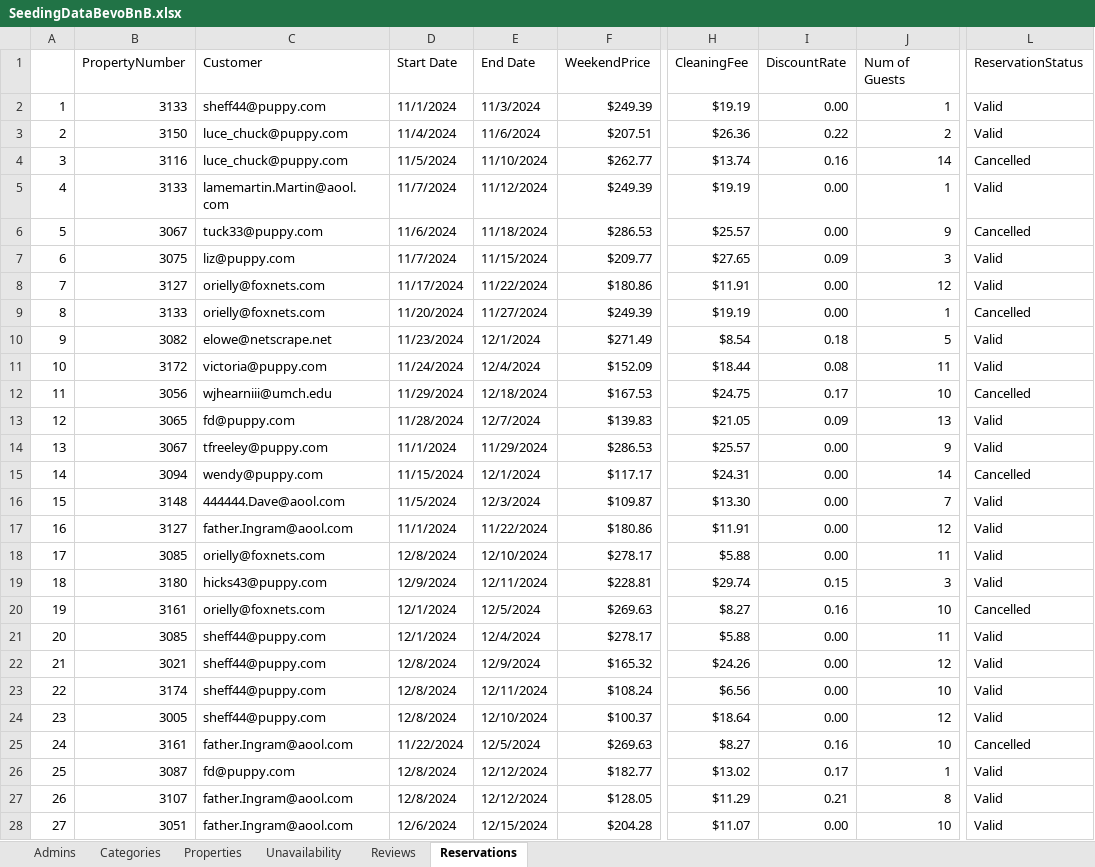
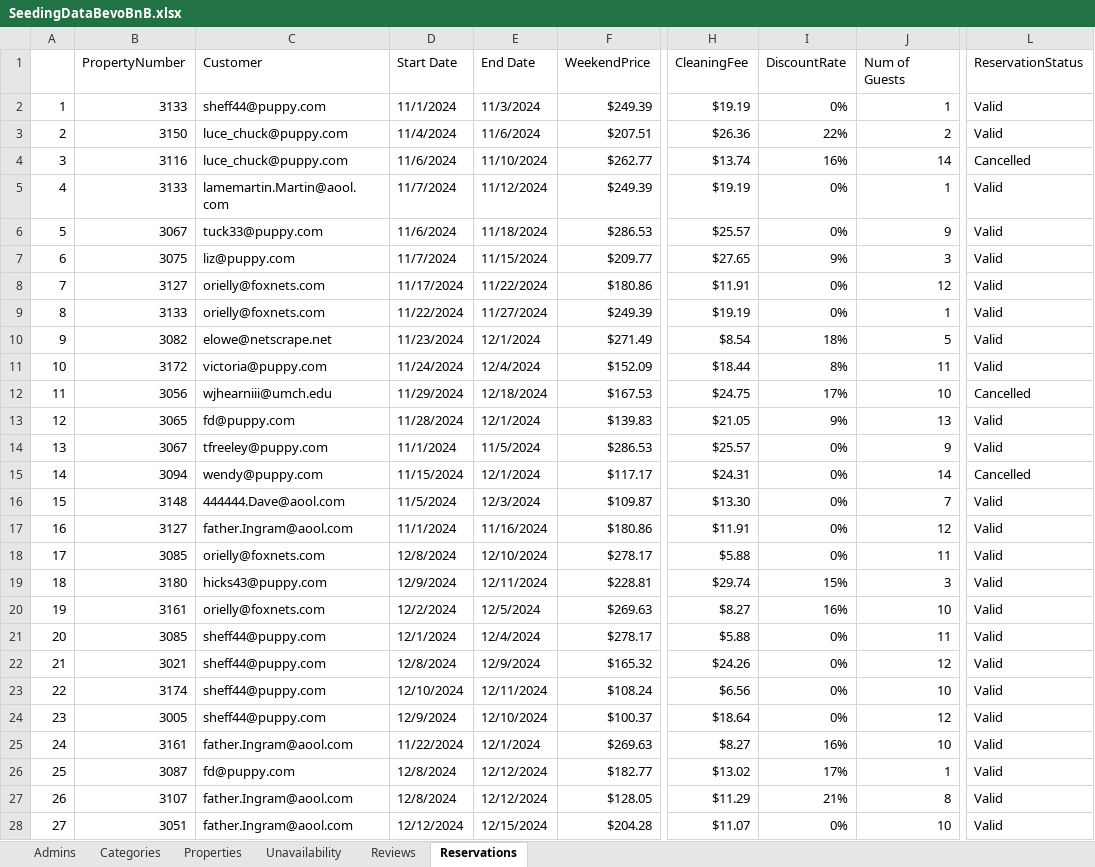
Before and after one commit to stambaughkarla/ASP.NET-Web-Dev-Competition, an Excel workbook: FinalProject/wwwroot/Data/SeedingDataBevoBnB.xlsx, sheet Reservations, drawn as a sheet; only a part is shown, gaps mark what is left out; values as stored, in another font and other column widths than the file's, no cell formats; the diff covers the shown part only; the diff names each change by its address in the sheet, - before the commit and + after, or states it on an @@ line.

```diff
--- a/FinalProject/wwwroot/Data/SeedingDataBevoBnB.xlsx (sheet Reservations)
+++ b/FinalProject/wwwroot/Data/SeedingDataBevoBnB.xlsx (sheet Reservations)
-I2 (DiscountRate): 0.00
+I2 (DiscountRate): 0%
-I3 (DiscountRate): 0.22
+I3 (DiscountRate): 22%
-D4 (Start Date): 11/5/2024
+D4 (Start Date): 11/6/2024
-I4 (DiscountRate): 0.16
+I4 (DiscountRate): 16%
-I5:I6 (DiscountRate): 0.00
+I5:I6 (DiscountRate): 0%
-L6 (ReservationStatus): Cancelled
+L6 (ReservationStatus): Valid
-I7 (DiscountRate): 0.09
+I7 (DiscountRate): 9%
-I8:I9 (DiscountRate): 0.00
+I8:I9 (DiscountRate): 0%
-D9 (Start Date): 11/20/2024
+D9 (Start Date): 11/22/2024
-L9 (ReservationStatus): Cancelled
+L9 (ReservationStatus): Valid
-I10 (DiscountRate): 0.18
+I10 (DiscountRate): 18%
-I11 (DiscountRate): 0.08
+I11 (DiscountRate): 8%
-I12 (DiscountRate): 0.17
+I12 (DiscountRate): 17%
-E13 (End Date): 12/7/2024
+E13 (End Date): 12/1/2024
-I13 (DiscountRate): 0.09
+I13 (DiscountRate): 9%
-E14 (End Date): 11/29/2024
+E14 (End Date): 11/5/2024
-I14:I18 (DiscountRate): 0.00
+I14:I18 (DiscountRate): 0%
-E17 (End Date): 11/22/2024
+E17 (End Date): 11/16/2024
-I19 (DiscountRate): 0.15
+I19 (DiscountRate): 15%
-D20 (Start Date): 12/1/2024
+D20 (Start Date): 12/2/2024
-I20 (DiscountRate): 0.16
+I20 (DiscountRate): 16%
-L20 (ReservationStatus): Cancelled
+L20 (ReservationStatus): Valid
-I21:I24 (DiscountRate): 0.00
+I21:I24 (DiscountRate): 0%
-D23 (Start Date): 12/8/2024
+D23 (Start Date): 12/10/2024
-D24 (Start Date): 12/8/2024
+D24 (Start Date): 12/9/2024
-E25 (End Date): 12/5/2024
+E25 (End Date): 12/1/2024
-I25 (DiscountRate): 0.16
+I25 (DiscountRate): 16%
-L25 (ReservationStatus): Cancelled
+L25 (ReservationStatus): Valid
-I26 (DiscountRate): 0.17
+I26 (DiscountRate): 17%
-I27 (DiscountRate): 0.21
+I27 (DiscountRate): 21%
-D28 (Start Date): 12/6/2024
+D28 (Start Date): 12/12/2024
-I28 (DiscountRate): 0.00
+I28 (DiscountRate): 0%
```
Also changed, not shown: 32 edited cells elsewhere in this sheet, sheet Properties, cell formats, 15 other files.
